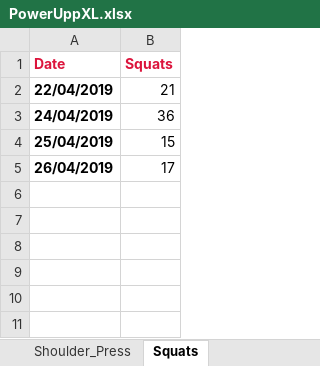
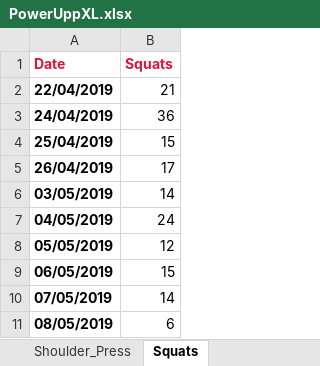
Before and after one commit to RobertWoodhouse/PowerUpp, an Excel workbook: PowerUppXL.xlsx, sheet Squats, drawn as a sheet; values as stored, in another font and other column widths than the file's, no borders; the diff names each change by its address in the sheet, - before the commit and + after, or states it on an @@ line.

```diff
--- a/PowerUppXL.xlsx (sheet Squats)
+++ b/PowerUppXL.xlsx (sheet Squats)
+row 6: 03/05/2019 | 14
+row 7: 04/05/2019 | 24
+row 8: 05/05/2019 | 12
+row 9: 06/05/2019 | 15
+row 10: 07/05/2019 | 14
+row 11: 08/05/2019 | 6
```
Also changed, not shown: sheet Reverse_Leg_Lift, sheet Exercise Table, sheet Push_Ups, sheet Dumbbell_Side_Bend, sheet Standing_Lunges, sheet Sit_Ups, 2 more sheets, charts or pictures, 9 other files.
